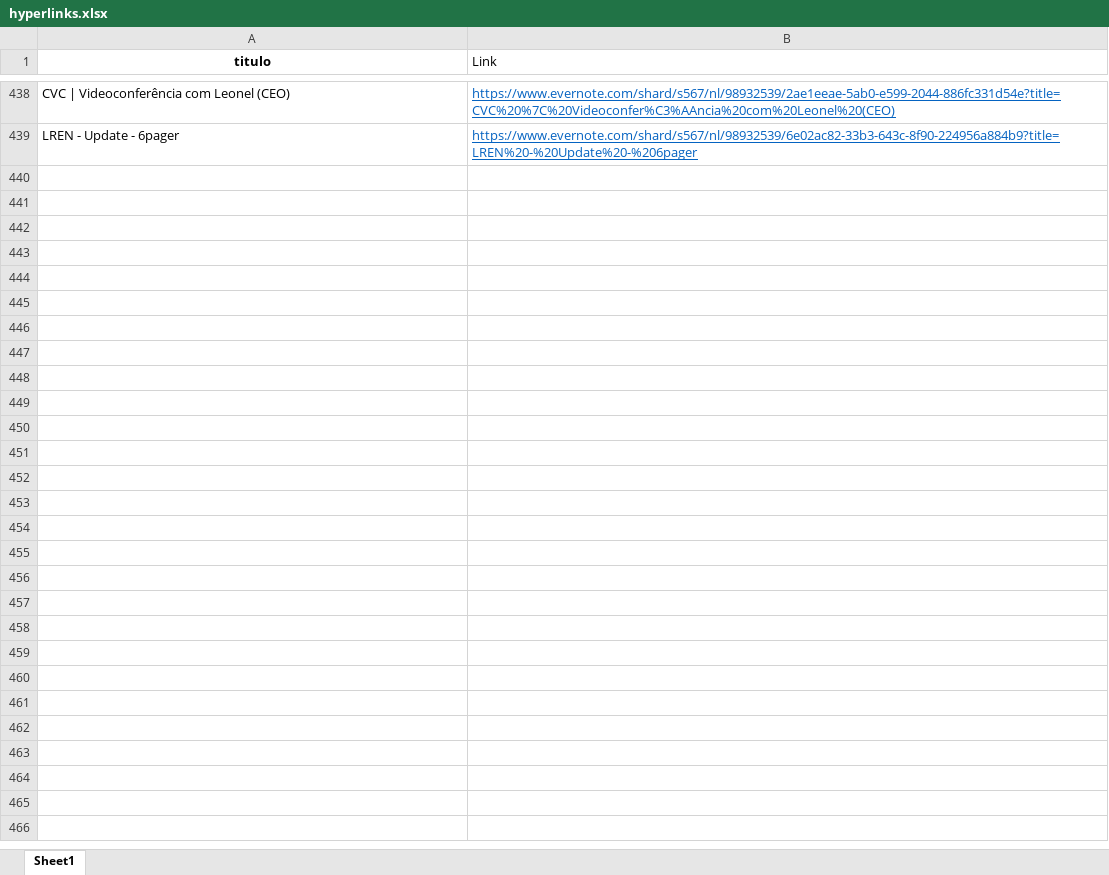
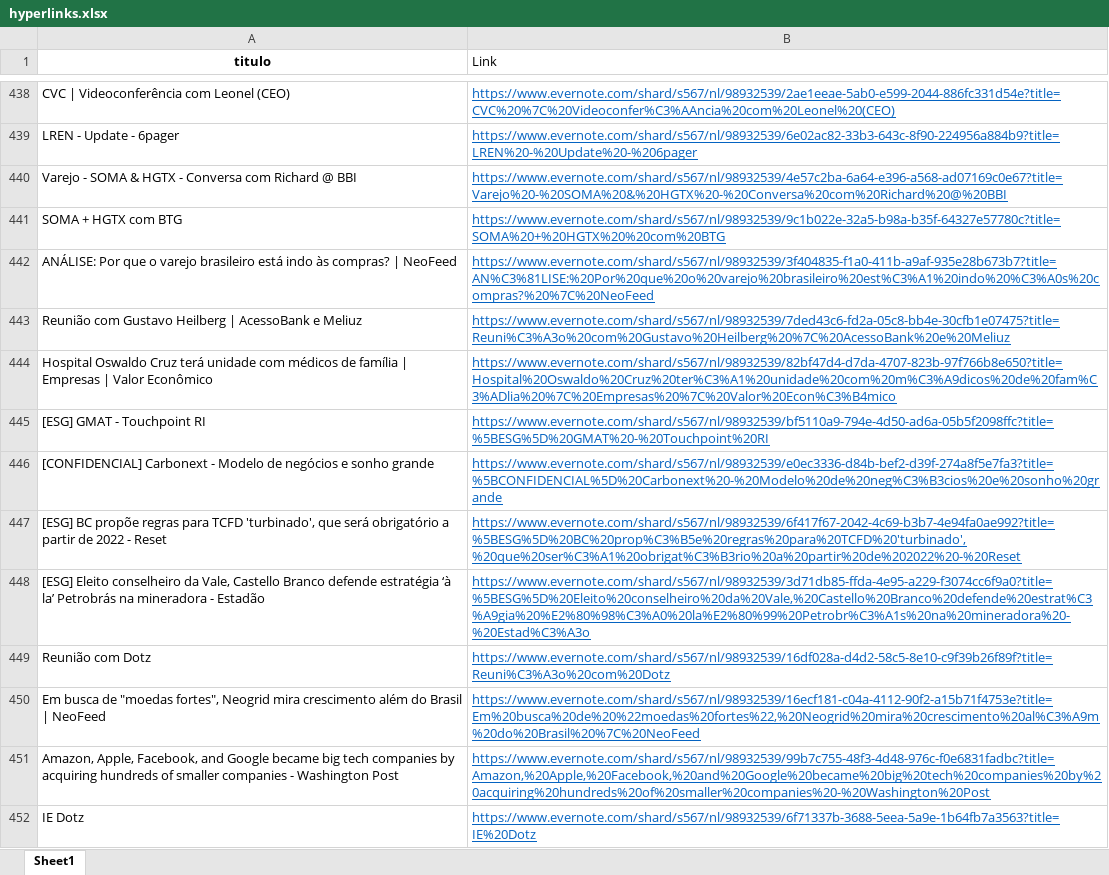
Before and after one commit to soilmo/Evernote, an Excel workbook: hyperlinks.xlsx, sheet Sheet1, drawn as a sheet; only a part is shown, gaps mark what is left out; values as stored, in another font and other column widths than the file's, no borders; the diff covers the shown part only; the diff names each change by its address in the sheet, - before the commit and + after, or states it on an @@ line.

Commit message:
Add files via upload

```diff
--- a/hyperlinks.xlsx (sheet Sheet1)
+++ b/hyperlinks.xlsx (sheet Sheet1)
+row 440: Varejo - SOMA & HGTX - Conversa com Richard @ BBI | https://www.evernote.com/shard/s567/nl/98932539/4e57c2ba-6a64-e396-a568-ad07169c0e67?title=Varejo%20-%20SOMA%20&%20HGTX%20-%20Conversa%20com%20Richard%20@%20BBI
+row 441: SOMA + HGTX com BTG | https://www.evernote.com/shard/s567/nl/98932539/9c1b022e-32a5-b98a-b35f-64327e57780c?title=SOMA%20+%20HGTX%20%20com%20BTG
+row 442: ANÁLISE: Por que o varejo brasileiro está indo às compras? | NeoFeed | https://www.evernote.com/shard/s567/nl/98932539/3f404835-f1a0-411b-a9af-935e28b673b7?title=AN%C3%81LISE:%20Por%20que%20o%20varejo%20brasileiro%20est%C3%A1%20indo%20%C3%A0s%20compras?%20%7C%20NeoFeed
+row 443: Reunião com Gustavo Heilberg | AcessoBank e Meliuz | https://www.evernote.com/shard/s567/nl/98932539/7ded43c6-fd2a-05c8-bb4e-30cfb1e07475?title=Reuni%C3%A3o%20com%20Gustavo%20Heilberg%20%7C%20AcessoBank%20e%20Meliuz
+row 444: Hospital Oswaldo Cruz terá unidade com médicos de família | Empresas | Valor Econômico | https://www.evernote.com/shard/s567/nl/98932539/82bf47d4-d7da-4707-823b-97f766b8e650?title=Hospital%20Oswaldo%20Cruz%20ter%C3%A1%20unidade%20com%20m%C3%A9dicos%20de%20fam%C3%ADlia%20%7C%20Empresas%20%7C%20Valor%20Econ%C3%B4mico
+row 445: [ESG] GMAT - Touchpoint RI | https://www.evernote.com/shard/s567/nl/98932539/bf5110a9-794e-4d50-ad6a-05b5f2098ffc?title=%5BESG%5D%20GMAT%20-%20Touchpoint%20RI
+row 446: [CONFIDENCIAL] Carbonext - Modelo de negócios e sonho grande | https://www.evernote.com/shard/s567/nl/98932539/e0ec3336-d84b-bef2-d39f-274a8f5e7fa3?title=%5BCONFIDENCIAL%5D%20Carbonext%20-%20Modelo%20de%20neg%C3%B3cios%20e%20sonho%20grande
+row 447: [ESG] BC propõe regras para TCFD 'turbinado', que será obrigatório a partir de 2022 - Reset | https://www.evernote.com/shard/s567/nl/98932539/6f417f67-2042-4c69-b3b7-4e94fa0ae992?title=%5BESG%5D%20BC%20prop%C3%B5e%20regras%20para%20TCFD%20'turbinado',%20que%20ser%C3%A1%20obrigat%C3%B3rio%20a%20partir%20de%202022%20-%20Reset
+row 448: [ESG] Eleito conselheiro da Vale, Castello Branco defende estratégia ‘à la’ Petrobrás na mineradora - Estadão | https://www.evernote.com/shard/s567/nl/98932539/3d71db85-ffda-4e95-a229-f3074cc6f9a0?title=%5BESG%5D%20Eleito%20conselheiro%20da%20Vale,%20Castello%20Branco%20defende%20estrat%C3%A9gia%20%E2%80%98%C3%A0%20la%E2%80%99%20Petrobr%C3%A1s%20na%20mineradora%20-%20Estad%C3%A3o
+row 449: Reunião com Dotz | https://www.evernote.com/shard/s567/nl/98932539/16df028a-d4d2-58c5-8e10-c9f39b26f89f?title=Reuni%C3%A3o%20com%20Dotz
+row 450: Em busca de "moedas fortes", Neogrid mira crescimento além do Brasil | NeoFeed | https://www.evernote.com/shard/s567/nl/98932539/16ecf181-c04a-4112-90f2-a15b71f4753e?title=Em%20busca%20de%20%22moedas%20fortes%22,%20Neogrid%20mira%20crescimento%20al%C3%A9m%20do%20Brasil%20%7C%20NeoFeed
+row 451: Amazon, Apple, Facebook, and Google became big tech companies by acquiring hundreds of smaller companies - Washington Post | https://www.evernote.com/shard/s567/nl/98932539/99b7c755-48f3-4d48-976c-f0e6831fadbc?title=Amazon,%20Apple,%20Facebook,%20and%20Google%20became%20big%20tech%20companies%20by%20acquiring%20hundreds%20of%20smaller%20companies%20-%20Washington%20Post
+row 452: IE Dotz | https://www.evernote.com/shard/s567/nl/98932539/6f71337b-3688-5eea-5a9e-1b64fb7a3563?title=IE%20Dotz
```
Also changed, not shown: 12 added rows elsewhere in this sheet.
